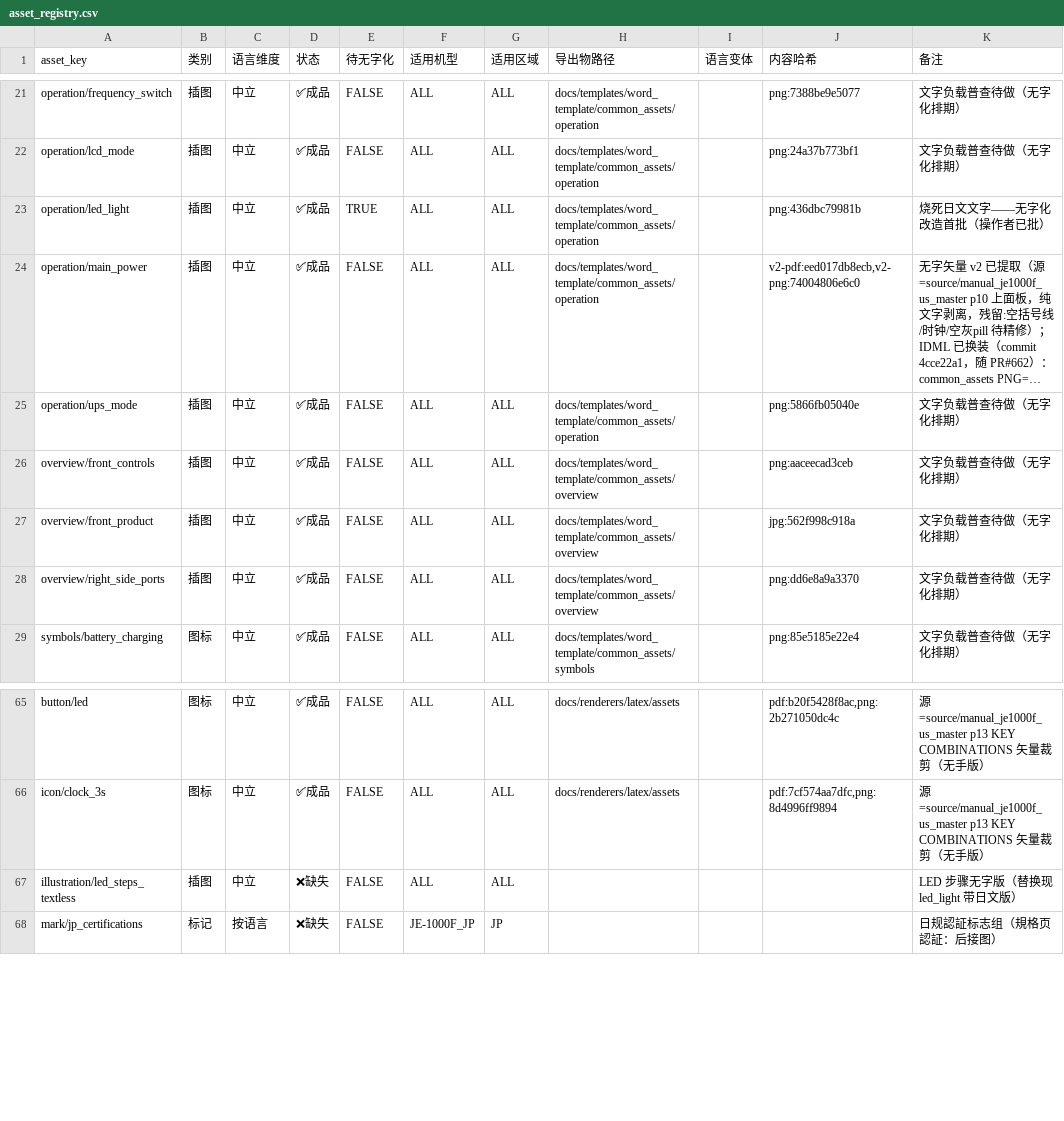
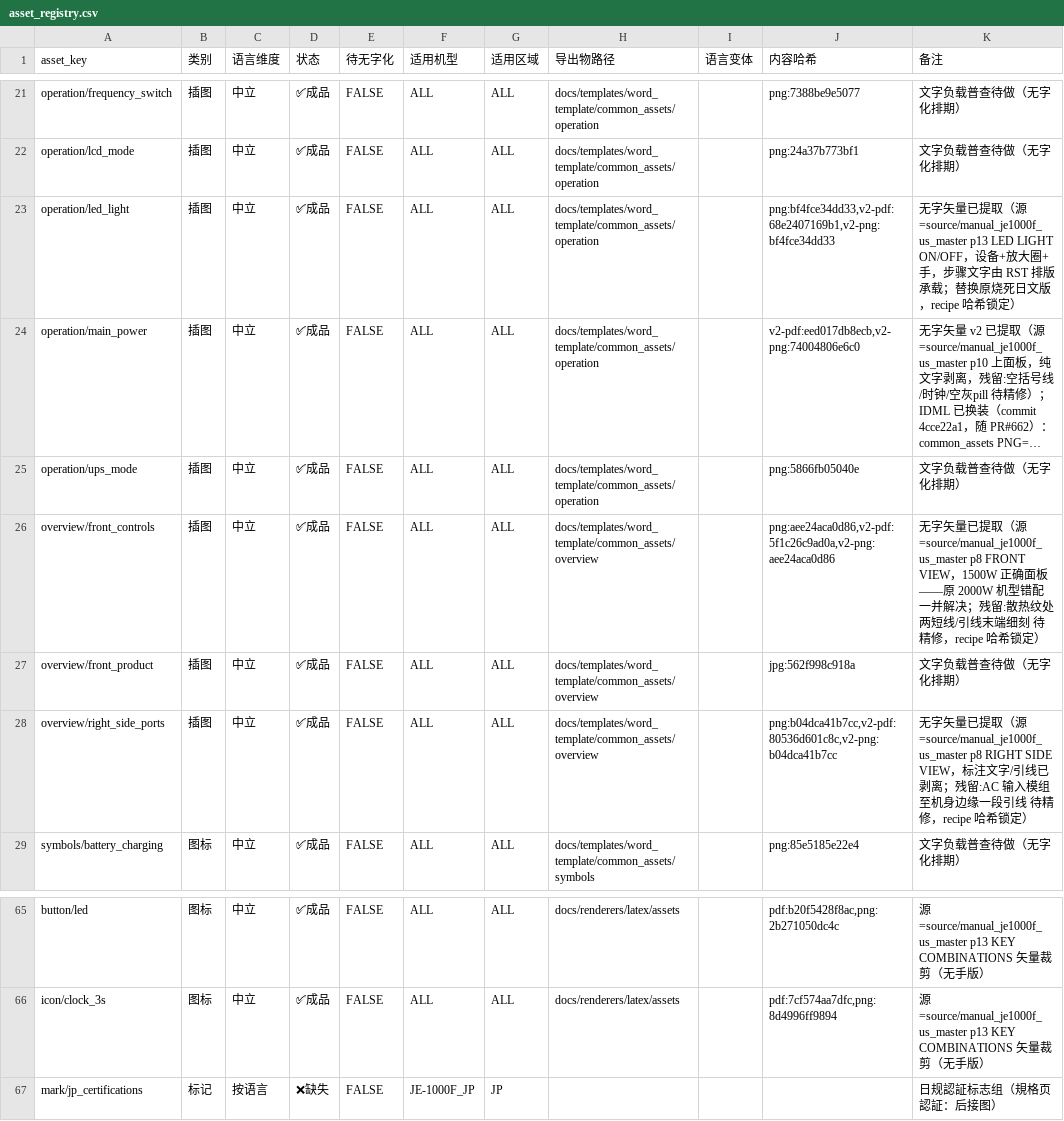
Before and after one commit to Bingboom/auto-manual, a CSV file: data/asset_registry.csv, drawn as a sheet; only a part is shown, gaps mark what is left out; long unchanged cells end in …; the diff names each change by its address in the sheet, - before the commit and + after, or states it on an @@ line.

Commit message:
fix(assets): flag burned-in JP text in overview illustrations (#672)
* fix(assets): flag burned-in JP text in overview illustrations

overview/right_side_ports and overview/front_controls carry burned-in
Japanese labels (右側面 / AC入力ポート / 主電源ボタン …) yet were registered
with 待无字化=FALSE, so they leaked into the JE-1000F US-en bundle
(p.05 right-side view, front-panel controls) without being queued for
de-texting. Flip both to TRUE and register their missing textless
replacements, mirroring illustration/led_steps_textless.

front_controls additionally shows a 2000W panel (JE-2000 series), so its
textless row notes a model-mismatch check is needed before rework.

Update the census-total assertions (71 -> 73) in test_asset_registry.

* feat(assets): extract textless overview/LED art from the US design master

Materialize the three burned-in-JP-text replacements from the archived
design master (source/manual_je1000f_us_master, byte-identical to the
operator-supplied .ai) through the deterministic intake recipe:

- overview/right_side_ports: p8 RIGHT SIDE VIEW, callout text and leader
  lines stripped (crop + redact_text remove_if_touched + whiteouts)
- overview/front_controls: p8 FRONT VIEW - the correct 1500W JE-1000F
  panel, which also resolves the prior 2000W model-mismatch
- operation/led_light: p13 LED LIGHT ON/OFF, device + zoom + hand only;
  step copy stays typeset in RST

Each asset exports pdf+png into renderers/latex/assets and replaces the
common_assets PNG in place (main_power v2 precedent), gate=approved with
recipe-locked hashes. Registry rows flip 待无字化 back to FALSE with the
extraction provenance; the three ❌缺失 textless debt rows are fulfilled
and removed (census 73 -> 70). Minor leader-line remnants are noted as
待精修 in the registry remarks.

Validation: asset-intake run twice (deterministic, hash-locked),
asset-check errors=0, 66 asset-suite tests OK, build.py check US exit 0,
US rebuild verified pages 05/10 render textless.

```diff
--- a/data/asset_registry.csv
+++ b/data/asset_registry.csv
-E23 (待无字化): TRUE
+E23 (待无字化): FALSE
-J23 (内容哈希): png:436dbc79981b
+J23 (内容哈希): png:bf4fce34dd33,v2-pdf:68e2407169b1,v2-png:bf4fce34dd33
-K23 (备注): 烧死日文文字——无字化改造首批（操作者已批）
+K23 (备注): 无字矢量已提取（源=source/manual_je1000f_us_master p13 LED LIGHT ON/OFF，设备+放大圈+手，步骤文字由 RST 排版承载；替换原烧死日文版，recipe 哈希锁定）
-J26 (内容哈希): png:aaceecad3ceb
+J26 (内容哈希): png:aee24aca0d86,v2-pdf:5f1c26c9ad0a,v2-png:aee24aca0d86
-K26 (备注): 文字负载普查待做（无字化排期）
+K26 (备注): 无字矢量已提取（源=source/manual_je1000f_us_master p8 FRONT VIEW，1500W 正确面板——原 2000W 机型错配一并解决；残留:散热纹处两短线/引线末端细刻 待精修，recipe 哈希锁定）
-J28 (内容哈希): png:dd6e8a9a3370
+J28 (内容哈希): png:b04dca41b7cc,v2-pdf:80536d601c8c,v2-png:b04dca41b7cc
-K28 (备注): 文字负载普查待做（无字化排期）
+K28 (备注): 无字矢量已提取（源=source/manual_je1000f_us_master p8 RIGHT SIDE VIEW，标注文字/引线已剥离；残留:AC 输入模组至机身边缘一段引线 待精修，recipe 哈希锁定）
-row 67: illustration/led_steps_textless | 插图 | 中立 | ❌缺失 | FALSE | ALL | ALL |  |  |  | LED 步骤无字版（替换现 led_light 带日文版）
```
Also changed, not shown: 9 other files.
